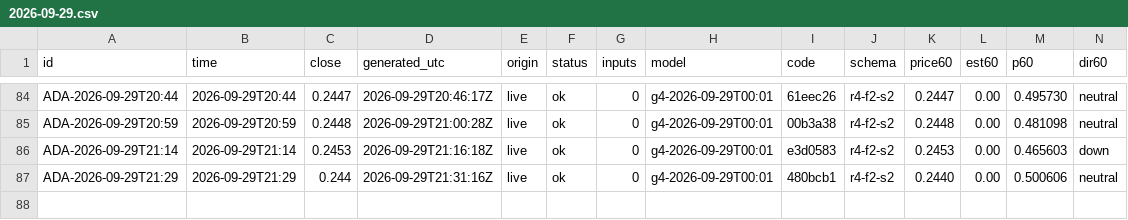
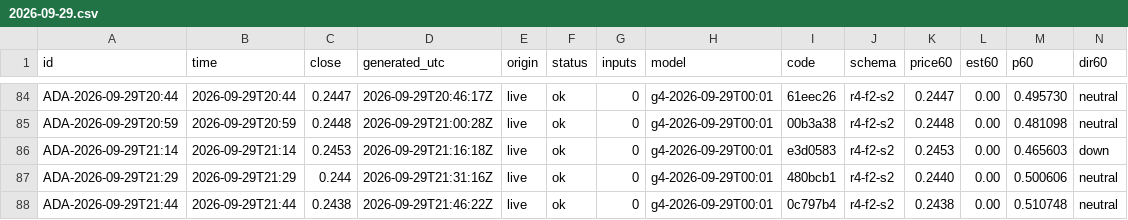
Before and after one commit to omidabduli/cardano-self-improving-prediction, a CSV file: data/predictions/2026-09-29.csv, drawn as a sheet; only a part is shown, gaps mark what is left out; rows hold the shown columns only; the diff names each change by its address in the sheet, - before the commit and + after, or states it on an @@ line.

```diff
--- a/data/predictions/2026-09-29.csv
+++ b/data/predictions/2026-09-29.csv
+row 88: ADA-2026-09-29T21:44 | 2026-09-29T21:44 | 0.2438 | 2026-09-29T21:46:22Z | live | ok | 0 | g4-2026-09-29T00:01 | 0c797b4 | r4-f2-s2 | 0.2438 | 0.00 | 0.510748 | neutral
```
Also changed, not shown: 3 other files.
